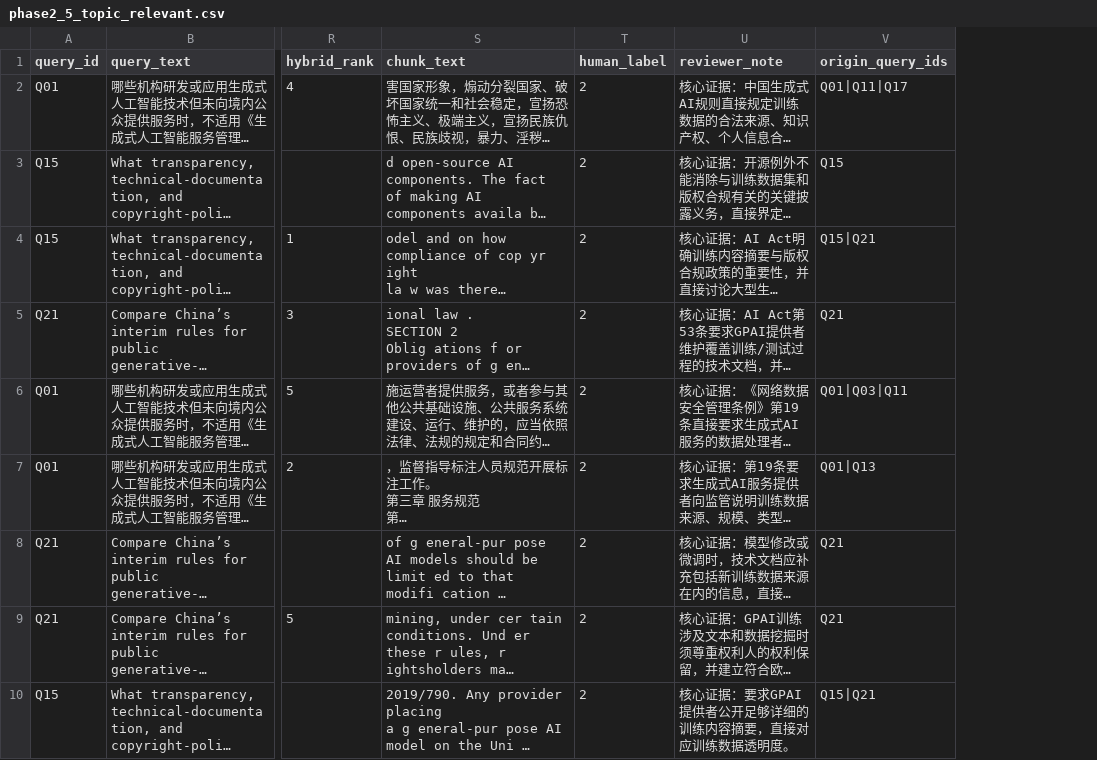
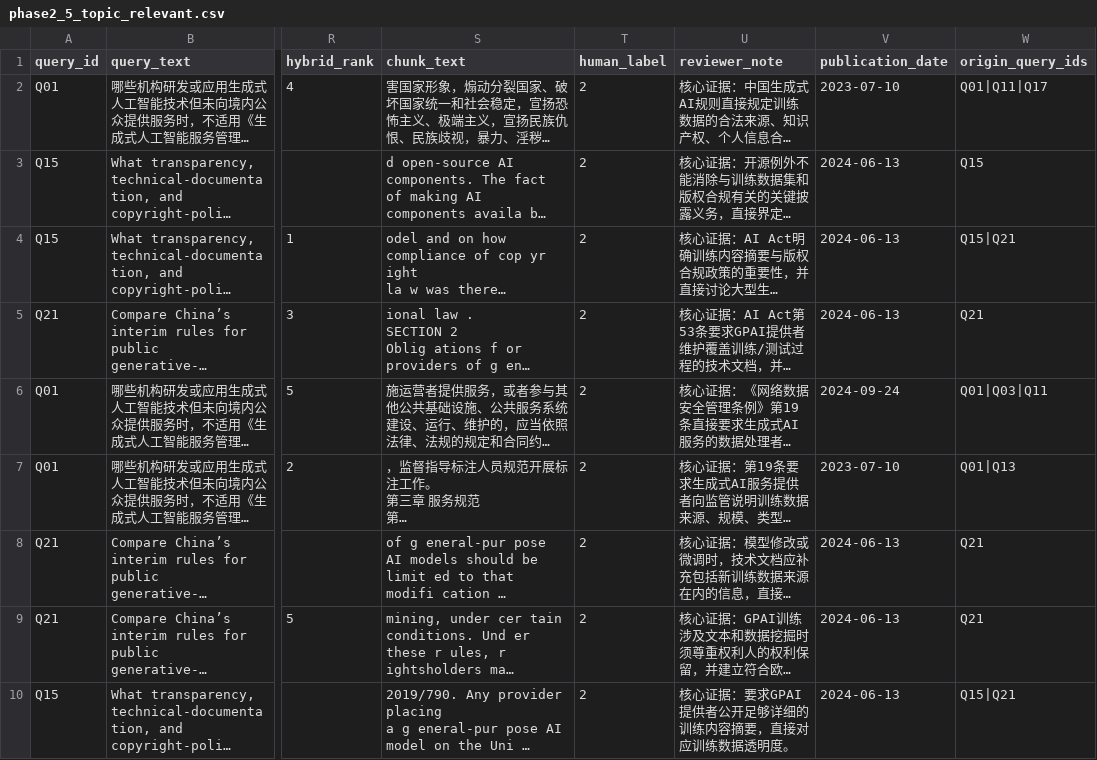
Before and after one commit to YushenSun/china-policy-intelligence-rag, a CSV file: data/annotations/phase2_5_topic_relevant.csv, drawn as a sheet; only a part is shown, gaps mark what is left out; long unchanged cells end in …; the diff names each change by its address in the sheet, - before the commit and + after, or states it on an @@ line.

```diff
--- a/data/annotations/phase2_5_topic_relevant.csv
+++ b/data/annotations/phase2_5_topic_relevant.csv
+column V (publication_date), rows 2-10: 2023-07-10 | 2024-06-13 | 2024-06-13 | 2024-06-13 | 2024-09-24 | 2023-07-10 | 2024-06-13 | 2024-06-13 | 2024-06-13
```
Also changed, not shown: data/annotations/phase2_5_topic_core.csv, 24 other files.
